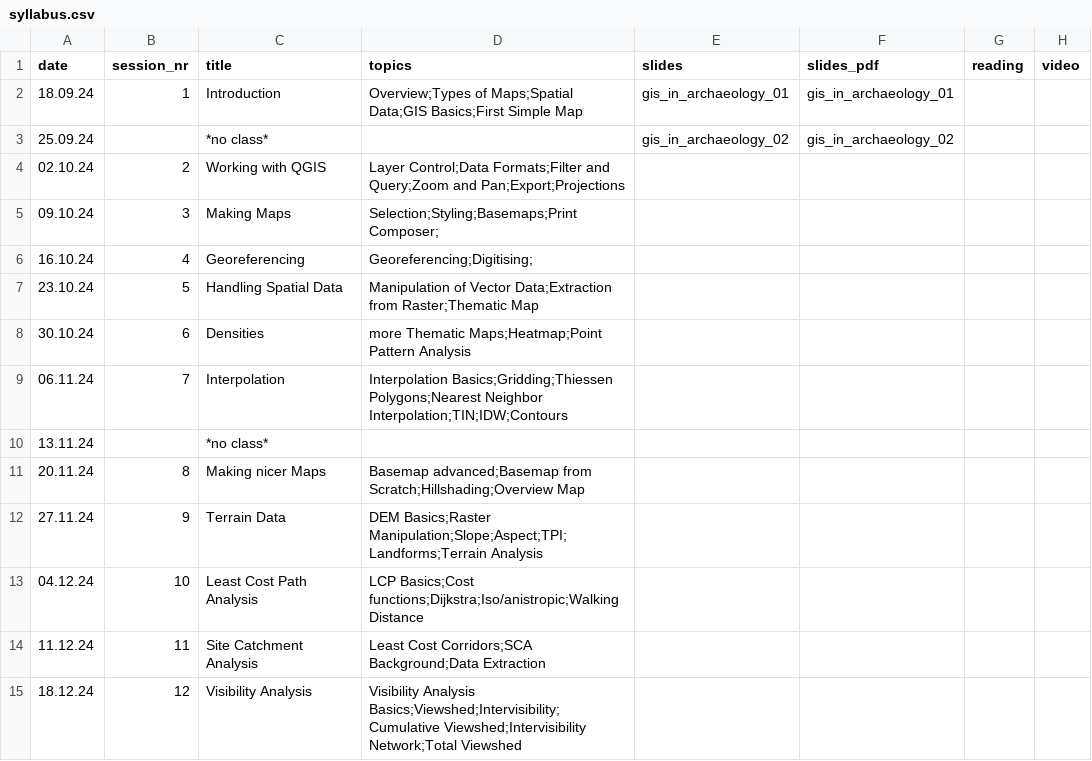
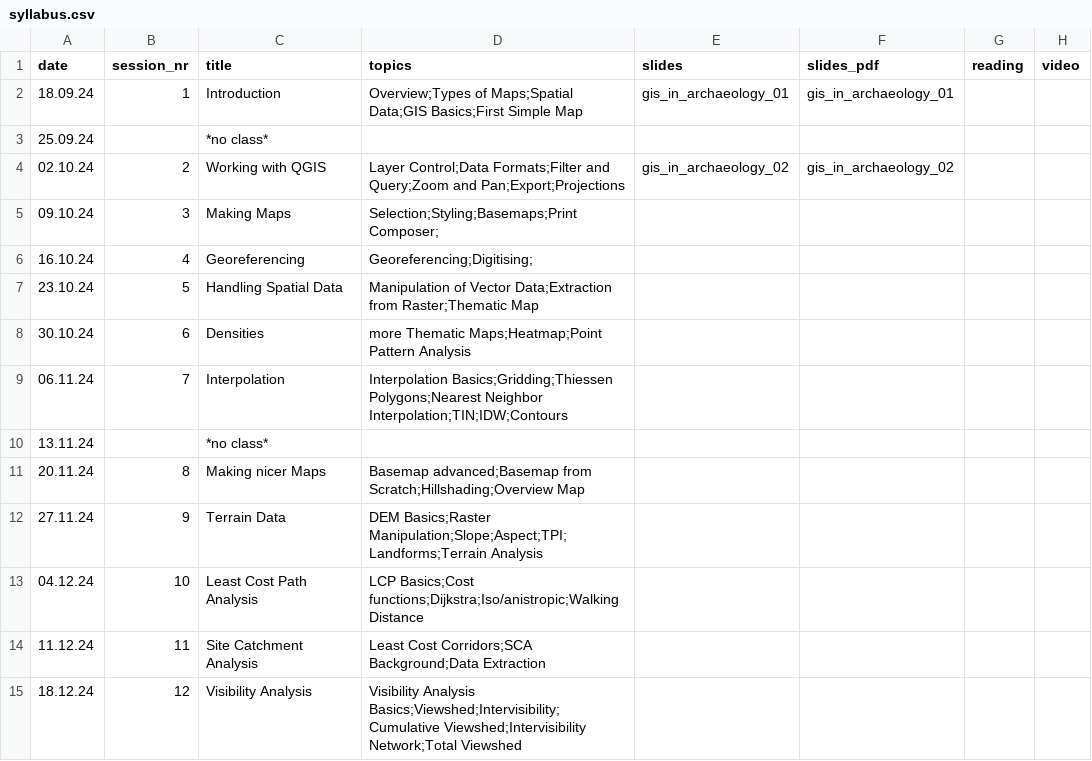
Before and after one commit to BernCoDALab/gia, a CSV file: syllabus.csv, drawn as a sheet; only a part is shown; the diff names each change by its address in the sheet, - before the commit and + after, or states it on an @@ line.

Commit message:
corrected date for lecture 2

```diff
--- a/syllabus.csv
+++ b/syllabus.csv
-E3 (slides): gis_in_archaeology_02
+E3 (slides): (empty)
-F3 (slides_pdf): gis_in_archaeology_02
+F3 (slides_pdf): (empty)
-E4 (slides): (empty)
+E4 (slides): gis_in_archaeology_02
-F4 (slides_pdf): (empty)
+F4 (slides_pdf): gis_in_archaeology_02
```
Also changed, not shown: 4 other files.
